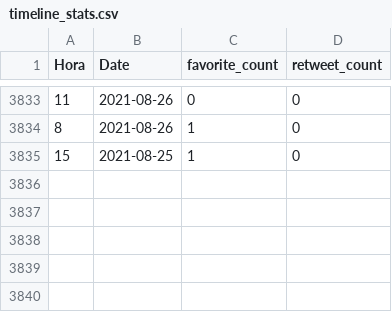
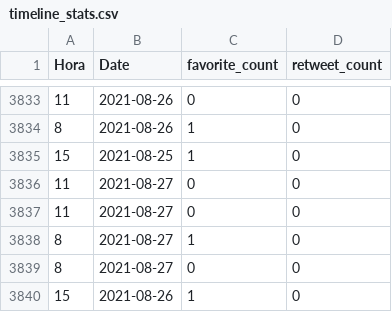
Before and after one commit to dicesAimplas/tw_dices, a CSV file: data_output/timeline_stats.csv, drawn as a sheet; only a part is shown, gaps mark what is left out.

```diff
--- a/data_output/timeline_stats.csv
+++ b/data_output/timeline_stats.csv
@@ -3835 +3835,6 @@
 15,2021-08-25,1,0
+11,2021-08-27,0,0
+11,2021-08-27,0,0
+8,2021-08-27,1,0
+8,2021-08-27,0,0
+15,2021-08-26,1,0
```
Also changed, not shown: data_output/aimplas_data.csv, data_output/aimplas_interactuers.csv, 2 other files.
